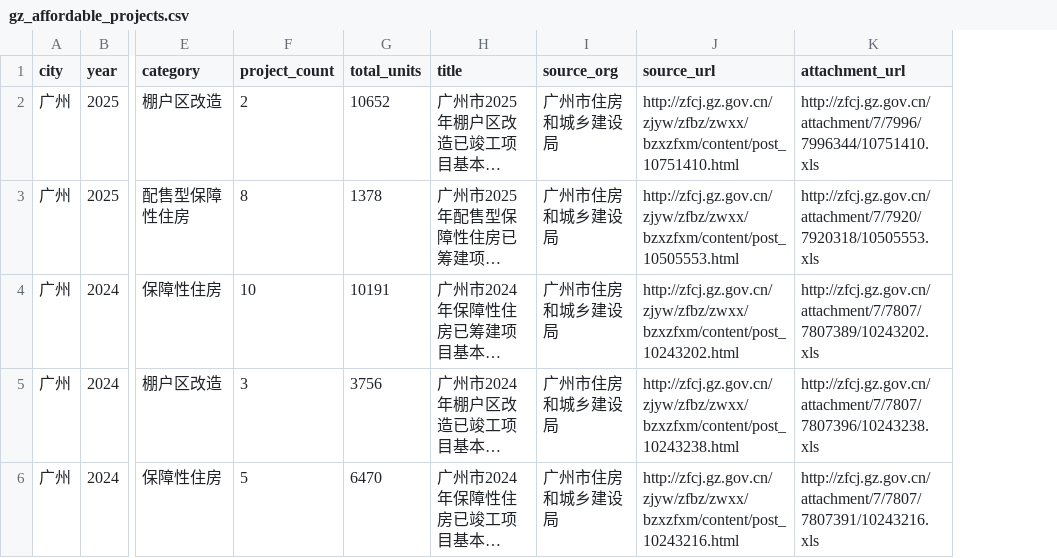
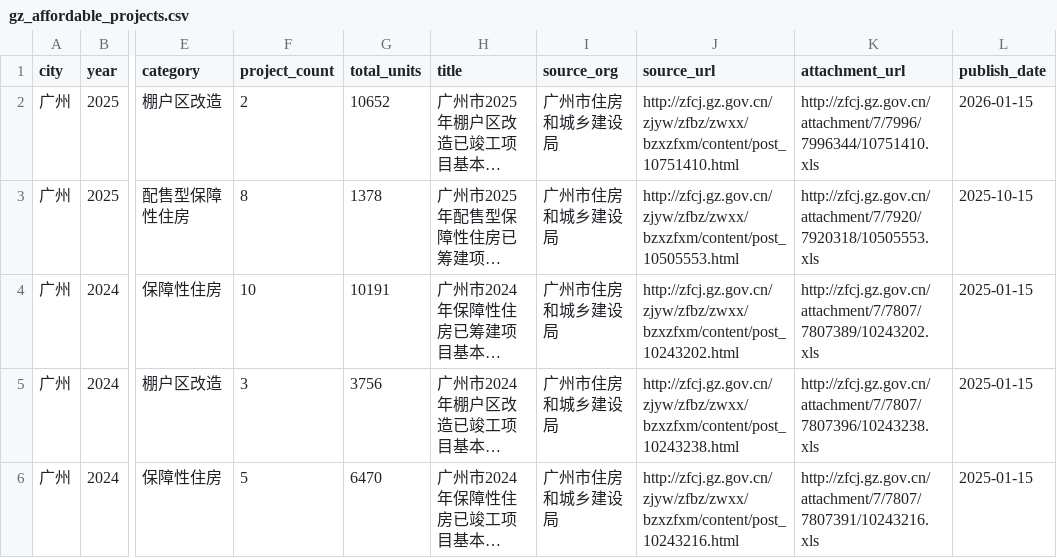
Before and after one commit to xuefeng0324/realty, a CSV file: realty_app/static/gz_affordable_projects.csv, drawn as a sheet; only a part is shown, gaps mark what is left out; long unchanged cells end in …; the diff names each change by its address in the sheet, - before the commit and + after, or states it on an @@ line.

Commit message:
feat(realty_app): 5 UNKNOWN 全识别 + zh_affordable_progress 补 7-8 月数据 (v1.122.22 / 301)
修了什么：

1. check_csv_freshness.py DATE_FIELD_CANDIDATES 加 report_date
   → zh_affordable_progress.csv 从 UNKNOWN 变 STALE（暴露真实 72 天陈旧）

2. zh_affordable_progress.csv 重跑 crawl_zh_affordable_progress.py --max 12
   旧 9 行 → 新 12 行（补 2026-07/08 两月数据，最新 2026-08-28）
   freshness 72 天 → 13 天 → OK
   兜底：Copy-Item 到 %TEMP% 再跑爬虫（memory 教训：手动跑爬虫前必须 git stash 兜底）

3. 给 4 个 UNKNOWN CSV 加 publish_date 列：
   - gz_affordable_projects.csv   (5 行) — year + as_of_month 月底 → 次月15日
   - gz_affordable_targets.csv    (8 行) — 同上
   - sz_affordable_projects.csv   (5 行) — year+1 年初
   - zh_bdc_registration_district.csv (60 行) — year + quarter 季末 + 45 天
   zh_bdc_registration_district 从 UNKNOWN → OK 27 天

4. 3 个年度源（gz/sz affordable_）未扩 cron workflow EXEMPT——
   留给用户拍板，避免擅自扩大邮件噪音范围

坑：第一版 _add_publish_dates.py 手工拼接 BOM 导致 city 字段变 \ufeffcity
错位、tests 失败。回滚备份后用 csv.DictWriter 重做，145/1205 全过。

验证：
  - freshness: 5 UNKNOWN → 0（1 OK新数据 + 1 OK新字段 + 3 STALE年度源）
  - type-check: 0 errors
  - vitest:    145 files / 1205 tests 全过
  - check.ps1: type-check + vitest + smoke (140/6186/0 errors) 三门禁 PASS

随 commit：
  - README 版本表新增 v1.122.22 行
  - changelog/2026-09-10-v1.122.22-UNKNOWN_CSV_全识别+zh_affordable_progress补7-8月.md
  - bump-version 自动改 3 文件：package.json / src/manifest.json / src/config.ts

bump: 1.122.21 → 1.122.22 (patch)

```diff
--- a/realty_app/static/gz_affordable_projects.csv
+++ b/realty_app/static/gz_affordable_projects.csv
+column L (publish_date), rows 2-6: 2026-01-15 | 2025-10-15 | 2025-01-15 | 2025-01-15 | 2025-01-15
```
Also changed, not shown: realty_app/static/gz_affordable_targets.csv, realty_app/static/sz_affordable_projects.csv, 8 other files.
